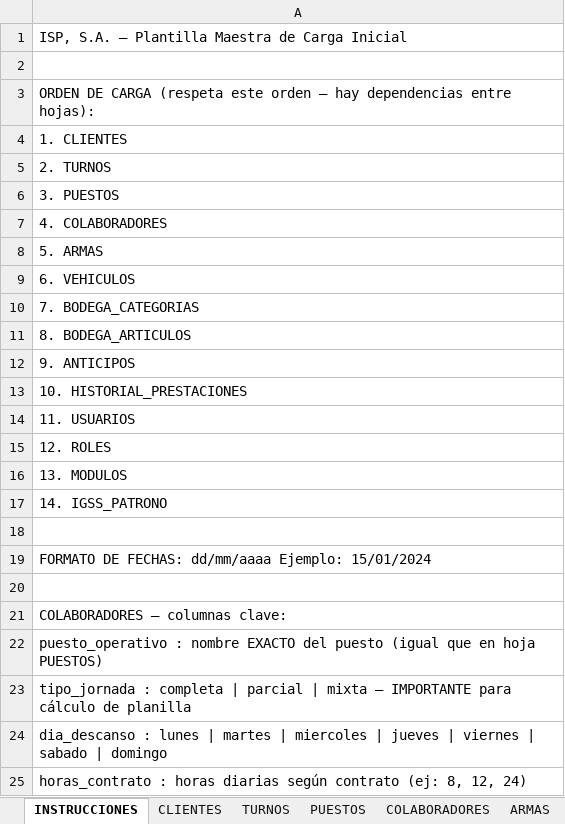
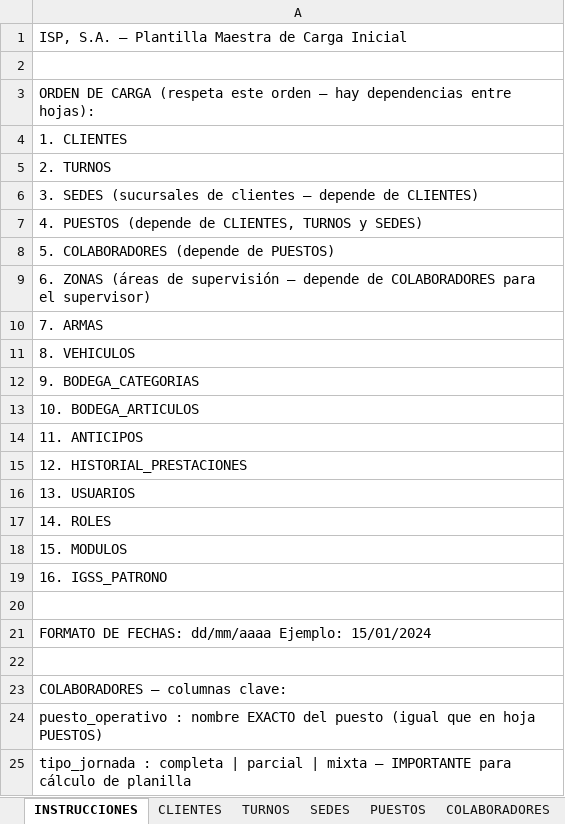
Before and after one commit to danecks/isp-platform, an Excel workbook: artifacts/isp-web/public/ISP_PlantillaMaestra_CargaInicial.xlsx, sheet INSTRUCCIONES, drawn as a sheet; only a part is shown; the shorter side is filled out with more unchanged rows; values as stored, in another font and other column widths than the file's, no borders; the diff covers the shown part only; the diff names each change by its address in the sheet, - before the commit and + after, or states it on an @@ line.

```diff
--- a/artifacts/isp-web/public/ISP_PlantillaMaestra_CargaInicial.xlsx (sheet INSTRUCCIONES)
+++ b/artifacts/isp-web/public/ISP_PlantillaMaestra_CargaInicial.xlsx (sheet INSTRUCCIONES)
+sheet tab: SEDES
-A6: 3. PUESTOS
+A6: 3. SEDES (sucursales de clientes — depende de CLIENTES)
-A7: 4. COLABORADORES
+A7: 4. PUESTOS (depende de CLIENTES, TURNOS y SEDES)
-A8: 5. ARMAS
+A8: 5. COLABORADORES (depende de PUESTOS)
-A9: 6. VEHICULOS
+A9: 6. ZONAS (áreas de supervisión — depende de COLABORADORES para el supervisor)
-A10: 7. BODEGA_CATEGORIAS
+A10: 7. ARMAS
-A11: 8. BODEGA_ARTICULOS
+A11: 8. VEHICULOS
-A12: 9. ANTICIPOS
+A12: 9. BODEGA_CATEGORIAS
-A13: 10. HISTORIAL_PRESTACIONES
+A13: 10. BODEGA_ARTICULOS
-A14: 11. USUARIOS
+A14: 11. ANTICIPOS
-A15: 12. ROLES
+A15: 12. HISTORIAL_PRESTACIONES
-A16: 13. MODULOS
+A16: 13. USUARIOS
-A17: 14. IGSS_PATRONO
+A17: 14. ROLES
+row 18: 15. MODULOS
+row 19: 16. IGSS_PATRONO
```
Also changed, not shown: 12 added rows elsewhere in this sheet, sheet PUESTOS, other sheet tabs, 2 other files.
